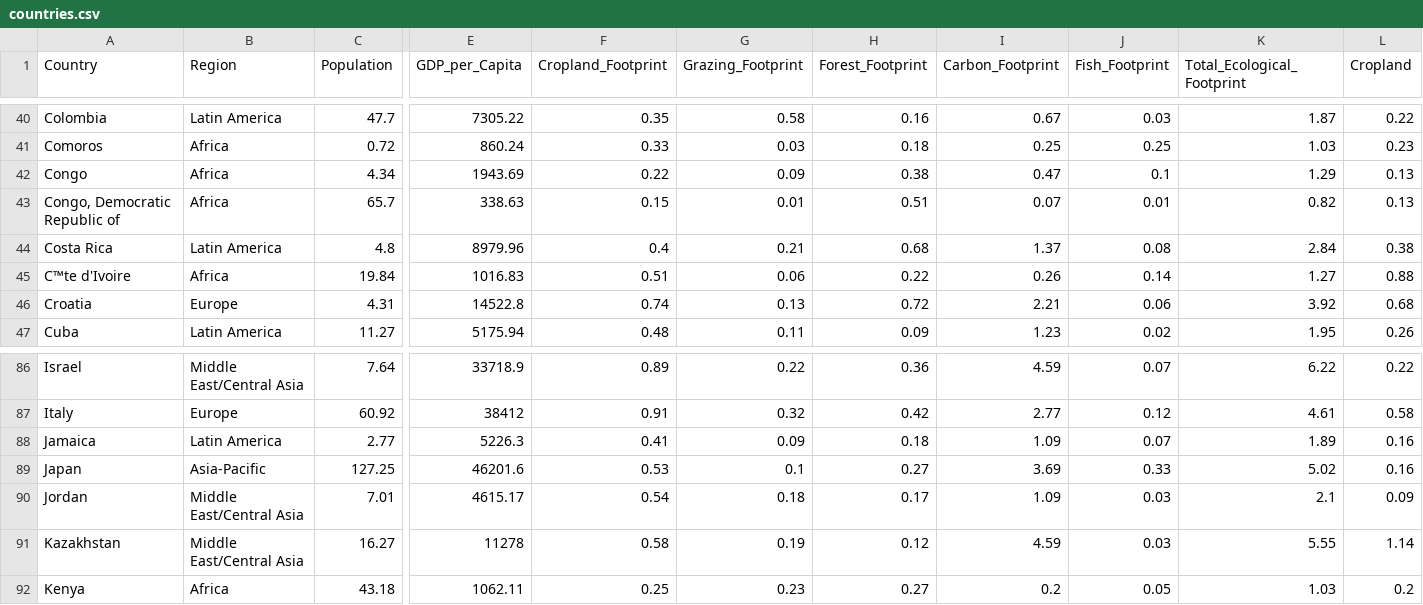
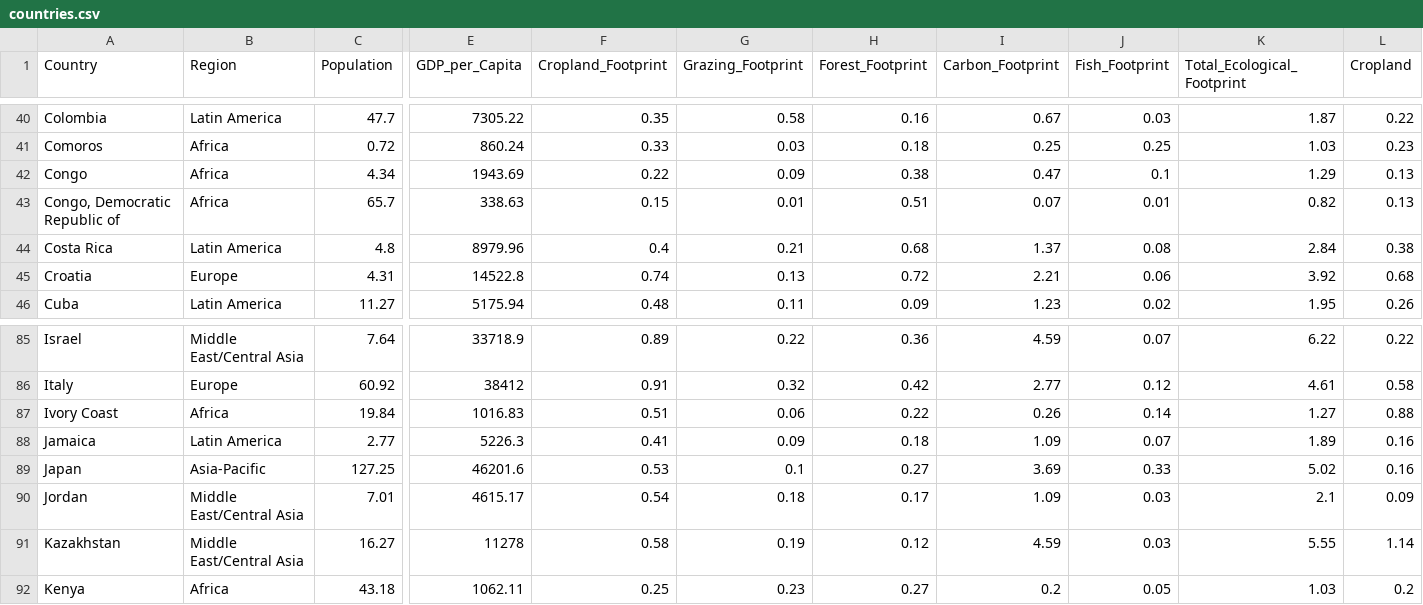
Before and after one commit to charlottesquier/FIT3179, a CSV file: Map/EcoFootprint/data/countries.csv, drawn as a sheet; only a part is shown, gaps mark what is left out; removed rows and columns are numbered as before the commit, all else as after; rows hold the shown columns only; the diff names each change by its address in the sheet, - before the commit and + after, or states it on an @@ line.

Commit message:
Update countries.csv

```diff
--- a/Map/EcoFootprint/data/countries.csv
+++ b/Map/EcoFootprint/data/countries.csv
-row 45: C™te d'Ivoire | Africa | 19.84 | 1016.83 | 0.51 | 0.06 | 0.22 | 0.26 | 0.14 | 1.27 | 0.88
+row 87: Ivory Coast | Africa | 19.84 | 1016.83 | 0.51 | 0.06 | 0.22 | 0.26 | 0.14 | 1.27 | 0.88
```
